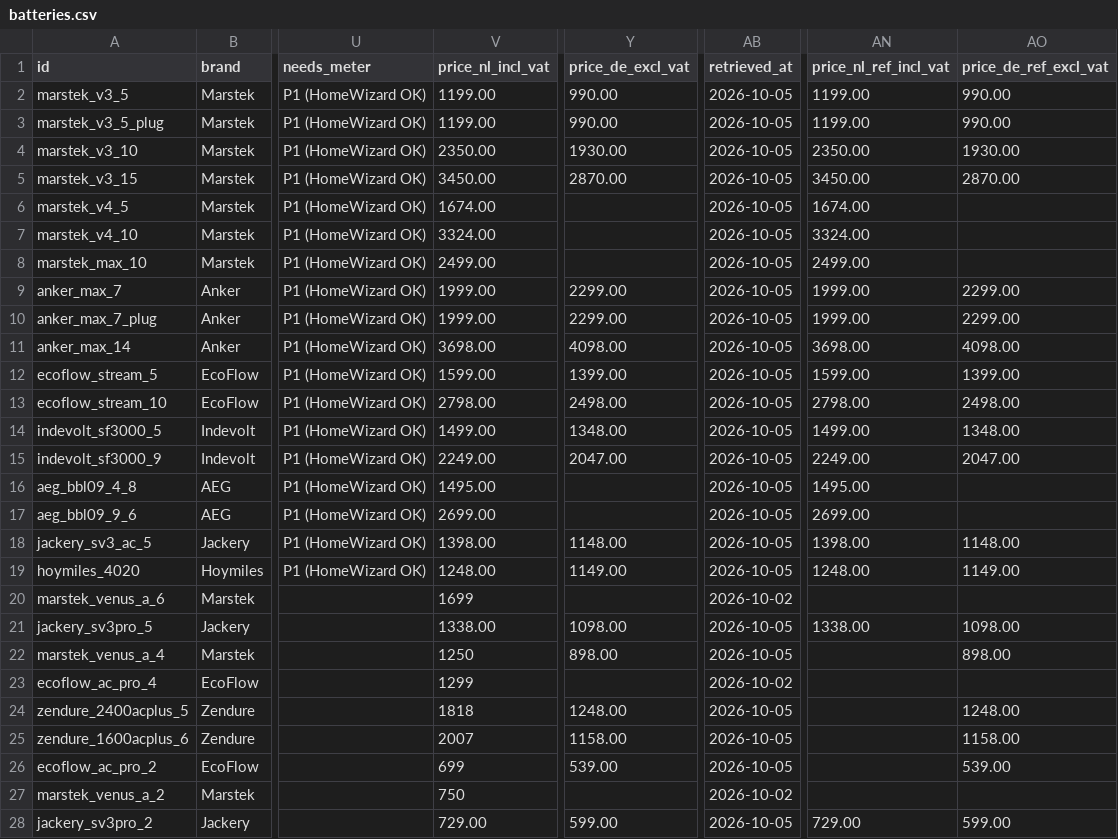
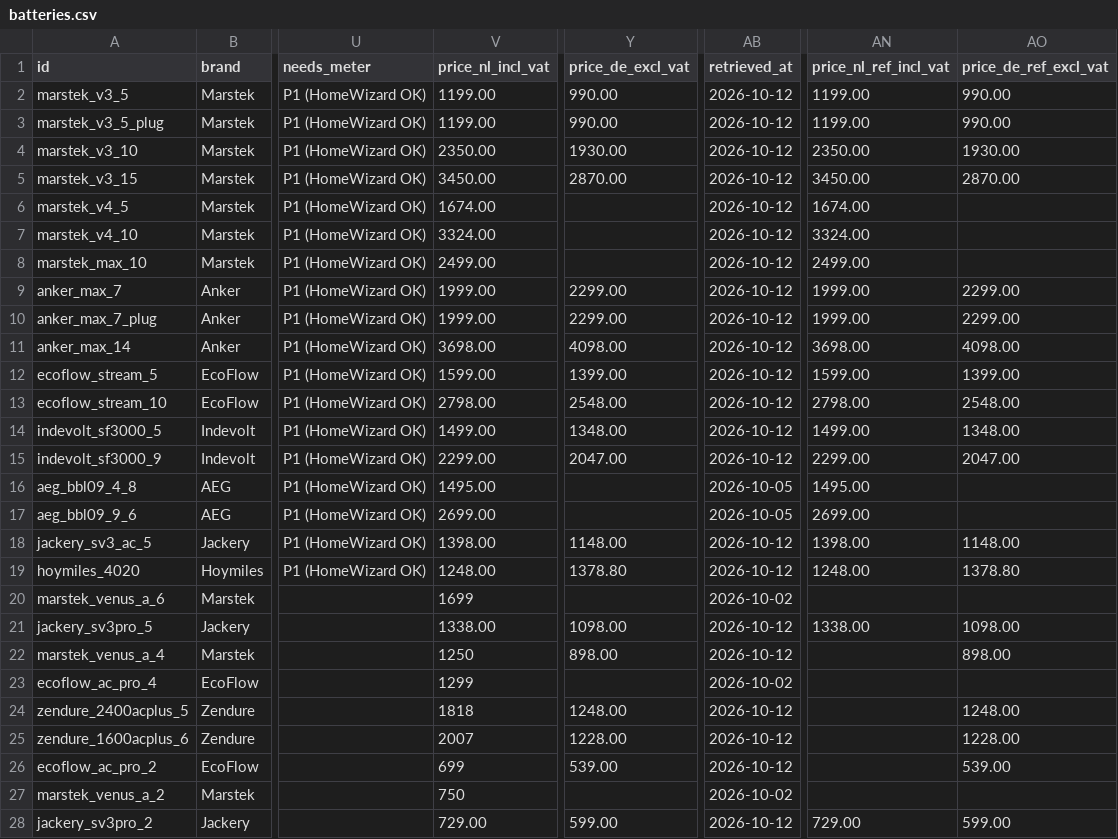
Before and after one commit to Rickolie/battery_calc, a CSV file: data/online/batteries.csv, drawn as a sheet; only a part is shown, gaps mark what is left out; the diff covers the shown part only; the diff names each change by its address in the sheet, - before the commit and + after, or states it on an @@ line.

```diff
--- a/data/online/batteries.csv
+++ b/data/online/batteries.csv
-AB2:AB15 (retrieved_at): 2026-10-05
+AB2:AB15 (retrieved_at): 2026-10-12
-Y13 (price_de_excl_vat): 2498.00
+Y13 (price_de_excl_vat): 2548.00
-AO13 (price_de_ref_excl_vat): 2498.00
+AO13 (price_de_ref_excl_vat): 2548.00
-V15 (price_nl_incl_vat): 2249.00
+V15 (price_nl_incl_vat): 2299.00
-AN15 (price_nl_ref_incl_vat): 2249.00
+AN15 (price_nl_ref_incl_vat): 2299.00
-AB18:AB19 (retrieved_at): 2026-10-05
+AB18:AB19 (retrieved_at): 2026-10-12
-Y19 (price_de_excl_vat): 1149.00
+Y19 (price_de_excl_vat): 1378.80
-AO19 (price_de_ref_excl_vat): 1149.00
+AO19 (price_de_ref_excl_vat): 1378.80
-AB21:AB22 (retrieved_at): 2026-10-05
+AB21:AB22 (retrieved_at): 2026-10-12
-AB24:AB26 (retrieved_at): 2026-10-05
+AB24:AB26 (retrieved_at): 2026-10-12
-Y25 (price_de_excl_vat): 1158.00
+Y25 (price_de_excl_vat): 1228.00
-AO25 (price_de_ref_excl_vat): 1158.00
+AO25 (price_de_ref_excl_vat): 1228.00
-AB28 (retrieved_at): 2026-10-05
+AB28 (retrieved_at): 2026-10-12
```
Also changed, not shown: 5 edited cells elsewhere in this file, 2 other files.
